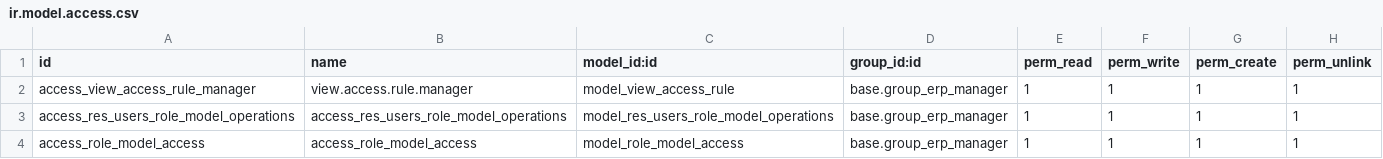
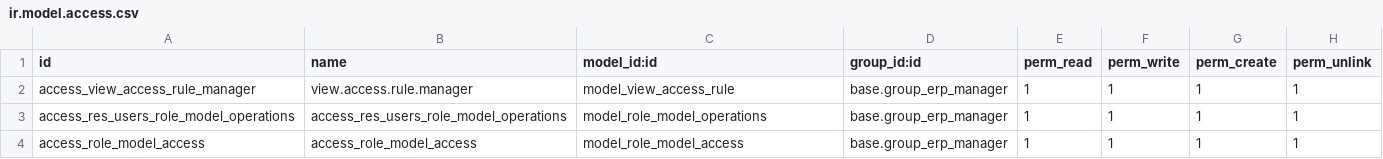
Before and after one commit to Anushapadinharepurakkal/server-backend, a CSV file: base_user_role_extended/security/ir.model.access.csv, drawn as a sheet.

```diff
--- a/base_user_role_extended/security/ir.model.access.csv
+++ b/base_user_role_extended/security/ir.model.access.csv
@@ -2,3 +2,3 @@ id,name,model_id:id,group_id:id,perm_read,perm_write,perm_create,perm_unlink
 access_view_access_rule_manager,view.access.rule.manager,model_view_access_rule,base.group_erp_manager,1,1,1,1
-access_res_users_role_model_operations,access_res_users_role_model_operations,model_res_users_role_model_operations,base.group_erp_manager,1,1,1,1
+access_res_users_role_model_operations,access_res_users_role_model_operations,model_role_model_operations,base.group_erp_manager,1,1,1,1
 access_role_model_access,access_role_model_access,model_role_model_access,base.group_erp_manager,1,1,1,1
```
Also changed, not shown: 9 other files.
